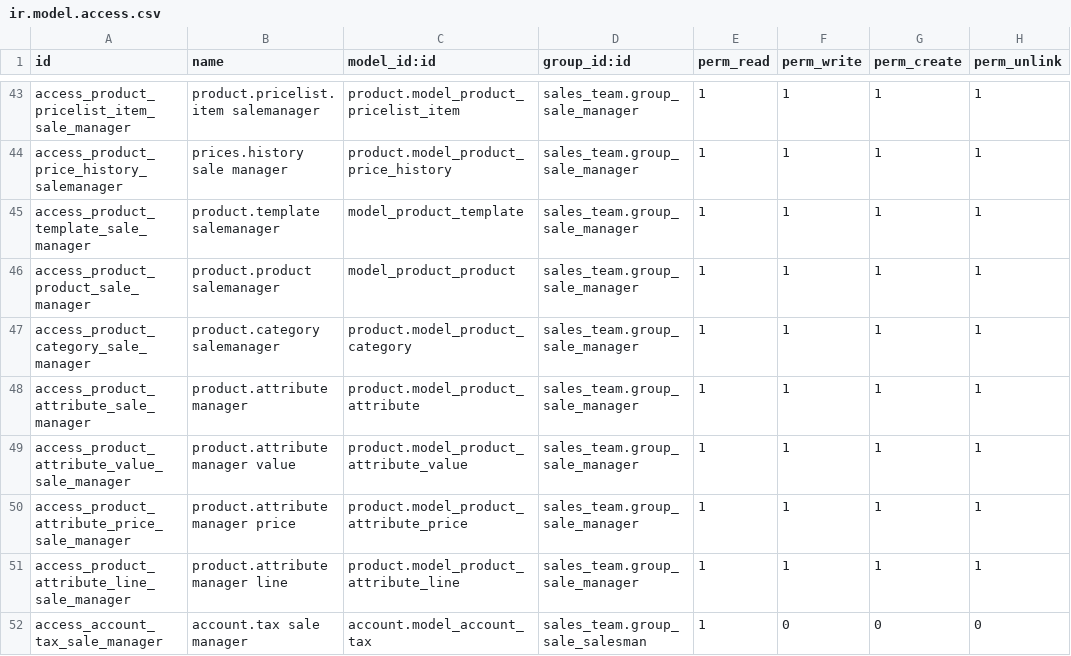
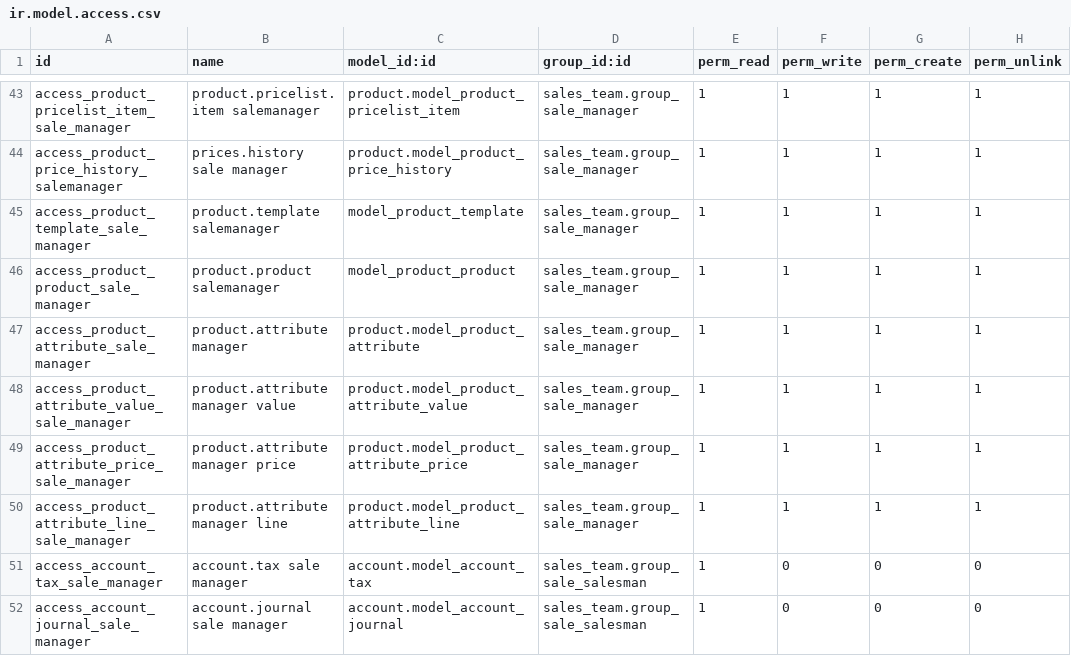
Before and after one commit to cogitoweb/OCB, a CSV file: addons/sale/security/ir.model.access.csv, drawn as a sheet; only a part is shown, gaps mark what is left out; the shorter side is filled out with more unchanged rows; the diff names each change by its address in the sheet, - before the commit and + after, or states it on an @@ line.

Commit message:
[FIX] sale: remove duplicated access rule

```diff
--- a/addons/sale/security/ir.model.access.csv
+++ b/addons/sale/security/ir.model.access.csv
-row 47: access_product_category_sale_manager | product.category salemanager | product.model_product_category | sales_team.group_sale_manager | 1 | 1 | 1 | 1
```
